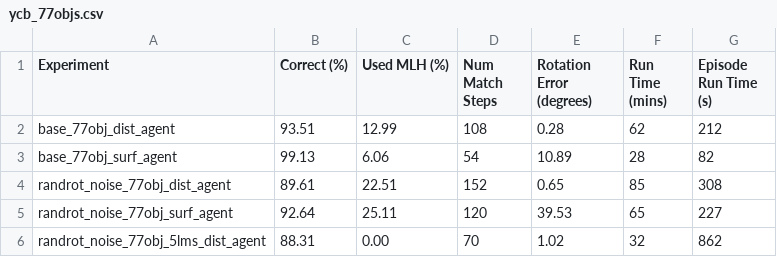
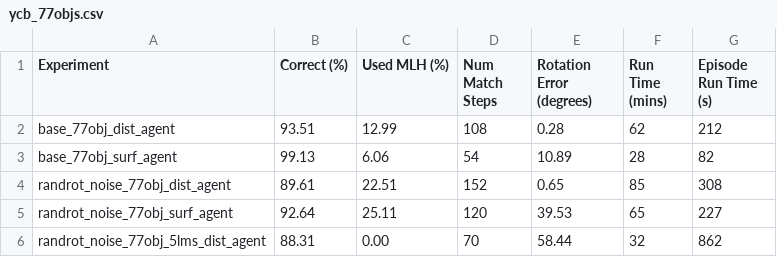
Before and after one commit to thousandbrainsproject/tbp.monty, a CSV file: benchmarks/results/ycb_77objs.csv, drawn as a sheet.

Commit message:
Update benchmarks/results/ycb_77objs.csv
Co-authored-by: Tristan Slominski <tristan.slominski@gmail.com>

```diff
--- a/benchmarks/results/ycb_77objs.csv
+++ b/benchmarks/results/ycb_77objs.csv
@@ -5,2 +5,2 @@ randrot_noise_77obj_dist_agent,89.61,22.51,152,0.65,85,308
 randrot_noise_77obj_surf_agent,92.64,25.11,120,39.53,65,227
-randrot_noise_77obj_5lms_dist_agent,88.31,0.00,70,1.02,32,862
+randrot_noise_77obj_5lms_dist_agent,88.31,0.00,70,58.44,32,862
```
